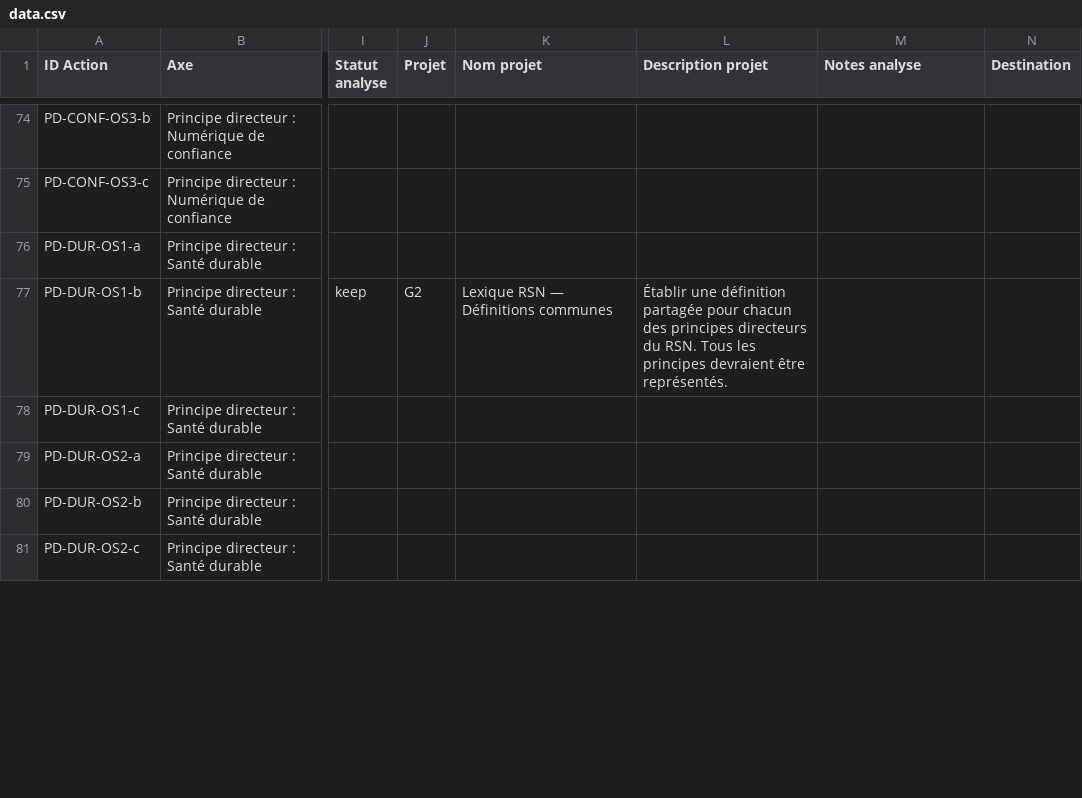
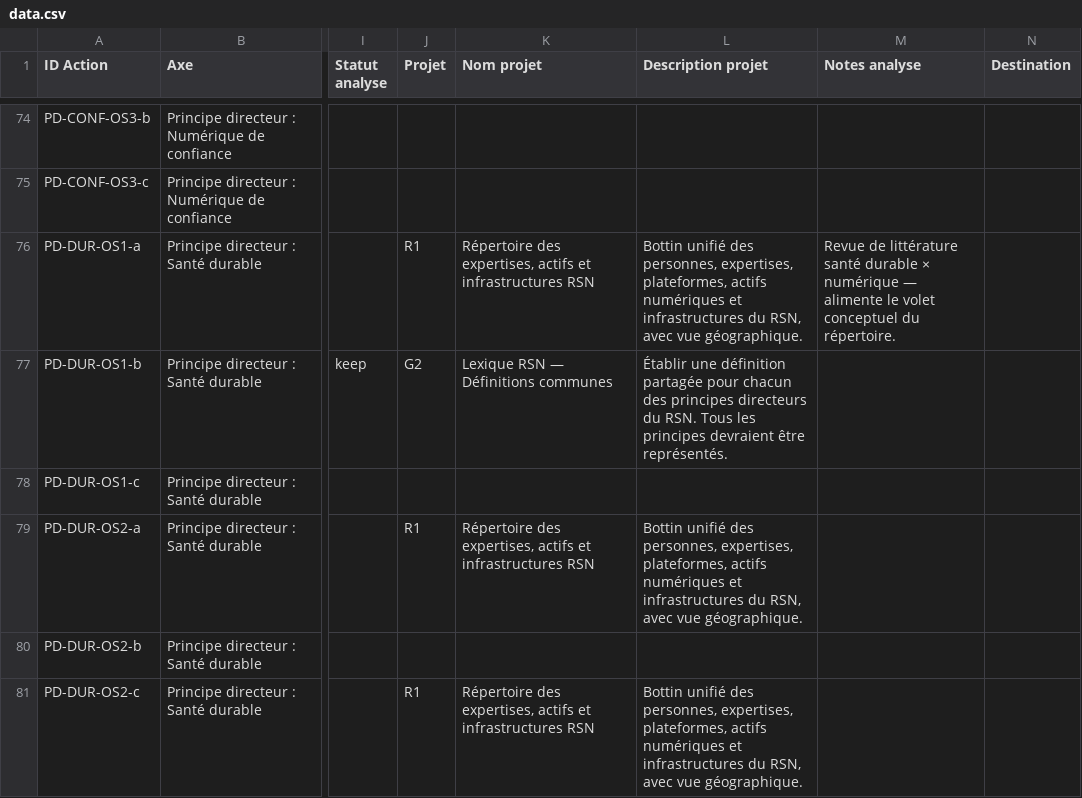
Before and after one commit to TessRSN/chantiers, a CSV file: data.csv, drawn as a sheet; only a part is shown, gaps mark what is left out; the diff covers the shown part only; the diff names each change by its address in the sheet, - before the commit and + after, or states it on an @@ line.

Commit message:
Répertoires & Cartographie: projets R1-R4, dissolution R2/R4 anciens, renumérotation

```diff
--- a/data.csv
+++ b/data.csv
-J76 (Projet): (empty)
+J76 (Projet): R1
-K76 (Nom projet): (empty)
+K76 (Nom projet): Répertoire des expertises, actifs et infrastructures RSN
-L76 (Description projet): (empty)
+L76 (Description projet): Bottin unifié des personnes, expertises, plateformes, actifs numériques et infrastructures du RSN, avec vue géographique.
-M76 (Notes analyse): (empty)
+M76 (Notes analyse): Revue de littérature santé durable × numérique — alimente le volet conceptuel du répertoire.
-J79 (Projet): (empty)
+J79 (Projet): R1
-K79 (Nom projet): (empty)
+K79 (Nom projet): Répertoire des expertises, actifs et infrastructures RSN
-L79 (Description projet): (empty)
+L79 (Description projet): Bottin unifié des personnes, expertises, plateformes, actifs numériques et infrastructures du RSN, avec vue géographique.
-J81 (Projet): (empty)
+J81 (Projet): R1
-K81 (Nom projet): (empty)
+K81 (Nom projet): Répertoire des expertises, actifs et infrastructures RSN
-L81 (Description projet): (empty)
+L81 (Description projet): Bottin unifié des personnes, expertises, plateformes, actifs numériques et infrastructures du RSN, avec vue géographique.
```
Also changed, not shown: 59 edited cells elsewhere in this file.
